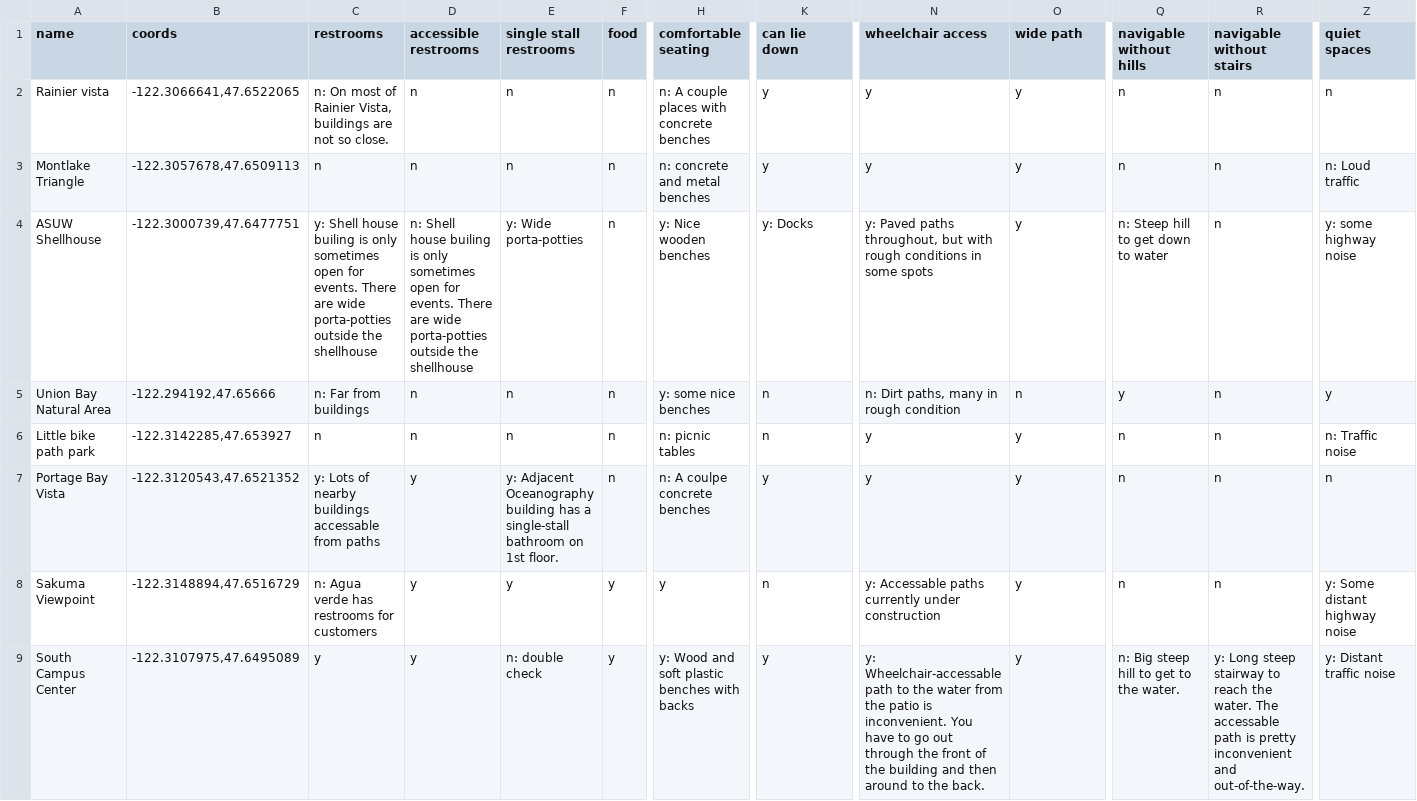
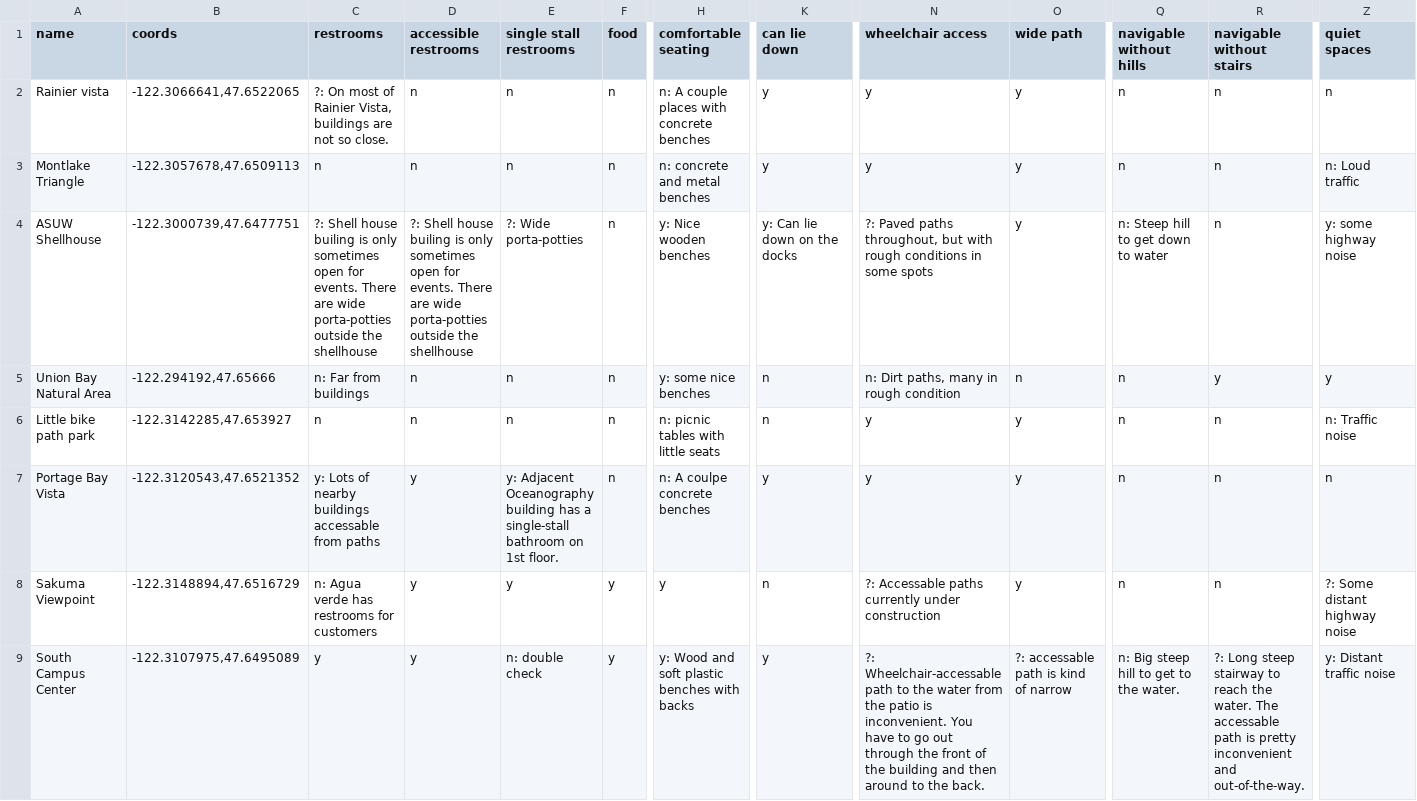
Before and after one commit to mziegler/place-and-chronic-disease, a CSV file: data/placecoding-round2-outdoor.csv, drawn as a sheet; only a part is shown, gaps mark what is left out; the diff covers the shown part only; the diff names each change by its address in the sheet, - before the commit and + after, or states it on an @@ line.

Commit message:
added more places

```diff
--- a/data/placecoding-round2-outdoor.csv
+++ b/data/placecoding-round2-outdoor.csv
-C2 (restrooms): n: On most…
+C2 (restrooms): ?: On most…
-C4 (restrooms): y: Shell house…
+C4 (restrooms): ?: Shell house…
-D4 (accessible restrooms): n: Shell house…
+D4 (accessible restrooms): ?: Shell house…
-E4 (single stall restrooms): y: Wide porta-potties
+E4 (single stall restrooms): ?: Wide porta-potties
-K4 (can lie down): y: Docks
+K4 (can lie down): y: Can lie down on the docks
-N4 (wheelchair access): y: Paved paths…
+N4 (wheelchair access): ?: Paved paths…
-Q5 (navigable without hills): y
+Q5 (navigable without hills): n
-R5 (navigable without stairs): n
+R5 (navigable without stairs): y
-H6 (comfortable seating): n: picnic tables
+H6 (comfortable seating): n: picnic tables with little seats
-N8 (wheelchair access): y: Accessable paths…
+N8 (wheelchair access): ?: Accessable paths…
-Z8 (quiet spaces): y: Some distant highway noise
+Z8 (quiet spaces): ?: Some distant highway noise
-N9 (wheelchair access): y: Wheelchair-accessable path…
+N9 (wheelchair access): ?: Wheelchair-accessable path…
-O9 (wide path): y
+O9 (wide path): ?: accessable path is kind of narrow
-R9 (navigable without stairs): y: Long steep…
+R9 (navigable without stairs): ?: Long steep…
```
Also changed, not shown: 5 added rows and 2 edited cells elsewhere in this file, 2 other files.
